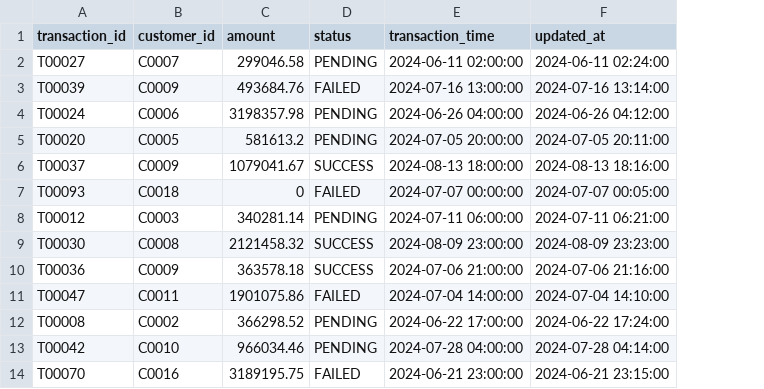
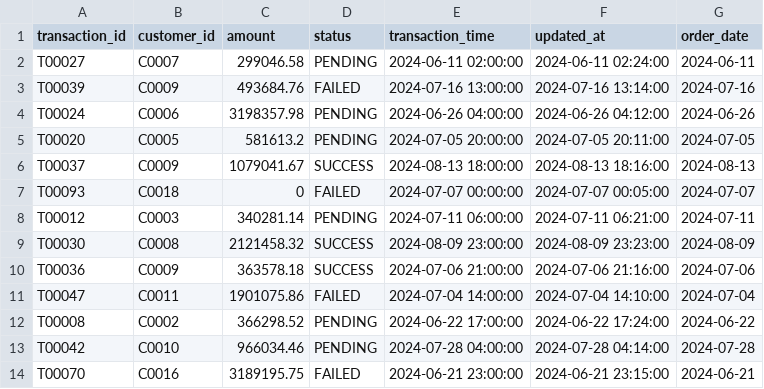
Before and after one commit to Mnn2kkk6/spark-transactions-pipeline, a CSV file: data/transactions.csv, drawn as a sheet; only a part is shown; the diff names each change by its address in the sheet, - before the commit and + after, or states it on an @@ line.

Commit message:
Update transactions.csv

```diff
--- a/data/transactions.csv
+++ b/data/transactions.csv
+column G (order_date), rows 2-14: 2024-06-11 | 2024-07-16 | 2024-06-26 | 2024-07-05 | 2024-08-13 | 2024-07-07 | 2024-07-11 | 2024-08-09 | 2024-07-06 | 2024-07-04 | 2024-06-22 | 2024-07-28 | 2024-06-21
```
